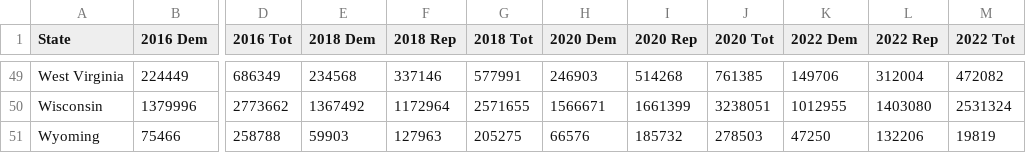
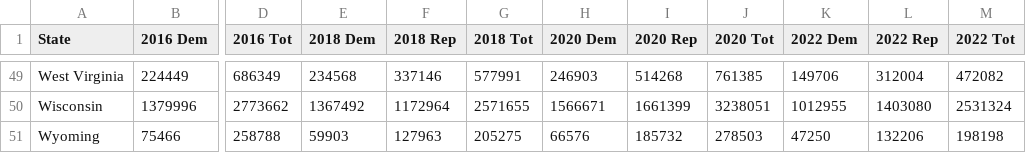
Before and after one commit to OriolCastander/electionModel, a CSV file: data/past_house.csv, drawn as a sheet; only a part is shown, gaps mark what is left out; the diff names each change by its address in the sheet, - before the commit and + after, or states it on an @@ line.

Commit message:
Polling past biases

```diff
--- a/data/past_house.csv
+++ b/data/past_house.csv
-M51 (2022 Tot): 19819
+M51 (2022 Tot): 198198
```
Also changed, not shown: 5 other files.
